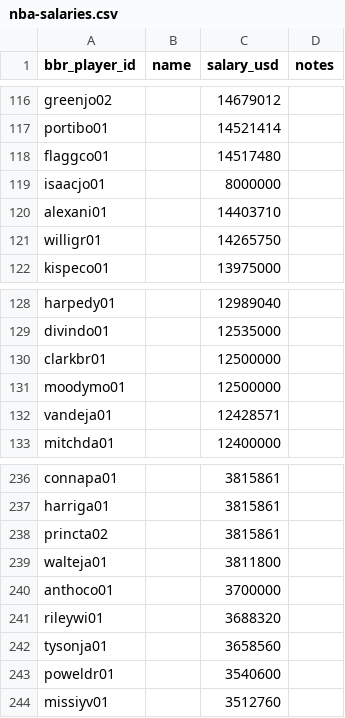
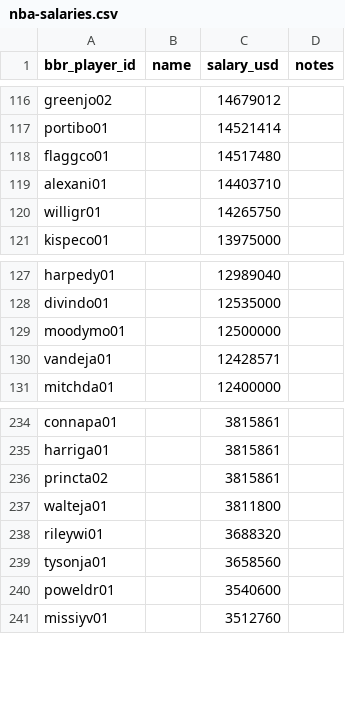
Before and after one commit to ballacademy/NBA-head-to-head-, a CSV file: data/manual/nba-salaries.csv, drawn as a sheet; only a part is shown, gaps mark what is left out; the diff names each change by its address in the sheet, - before the commit and + after, or states it on an @@ line.

```diff
--- a/data/manual/nba-salaries.csv
+++ b/data/manual/nba-salaries.csv
-row 119: isaacjo01 |  | 8000000
-row 130: clarkbr01 |  | 12500000
-row 240: anthoco01 |  | 3700000
```
Also changed, not shown: data/manual/nba-free-agent-signings.csv, data/manual/nba-salary-supplements.csv, 26 other files.
